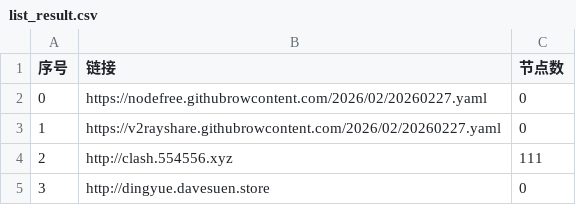
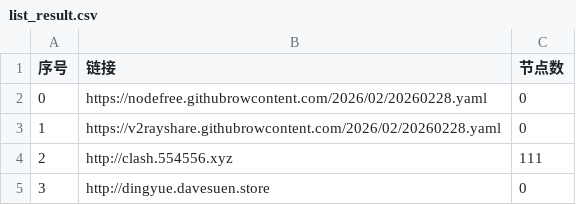
Before and after one commit to tony0392/NoMoreWalls, a CSV file: list_result.csv, drawn as a sheet; only a part is shown; the diff covers the shown part only.

```diff
--- a/list_result.csv
+++ b/list_result.csv
@@ -1,4 +1,4 @@
 序号,链接,节点数
-0,https://nodefree.githubrowcontent.com/2026/02/20260227.yaml,0
-1,https://v2rayshare.githubrowcontent.com/2026/02/20260227.yaml,0
+0,https://nodefree.githubrowcontent.com/2026/02/20260228.yaml,0
+1,https://v2rayshare.githubrowcontent.com/2026/02/20260228.yaml,0
 2,http://clash.554556.xyz,111
```
Also changed, not shown: 8 edited cells elsewhere in this file, 33 other files.
